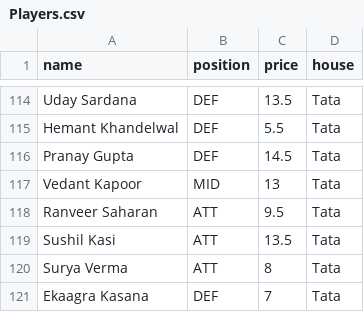
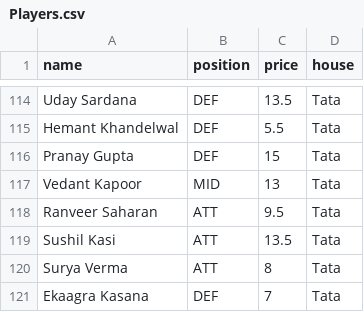
Before and after one commit to aarav11anand/dsfl-backend, a CSV file: Players.csv, drawn as a sheet; only a part is shown, gaps mark what is left out.

```diff
--- a/Players.csv
+++ b/Players.csv
@@ -115,3 +115,3 @@ Uday Sardana,DEF,13.5,Tata
 Hemant Khandelwal,DEF,5.5,Tata
-Pranay Gupta,DEF,14.5,Tata
+Pranay Gupta,DEF,15,Tata
 Vedant Kapoor,MID,13,Tata
```
Also changed, not shown: 2 other files.
